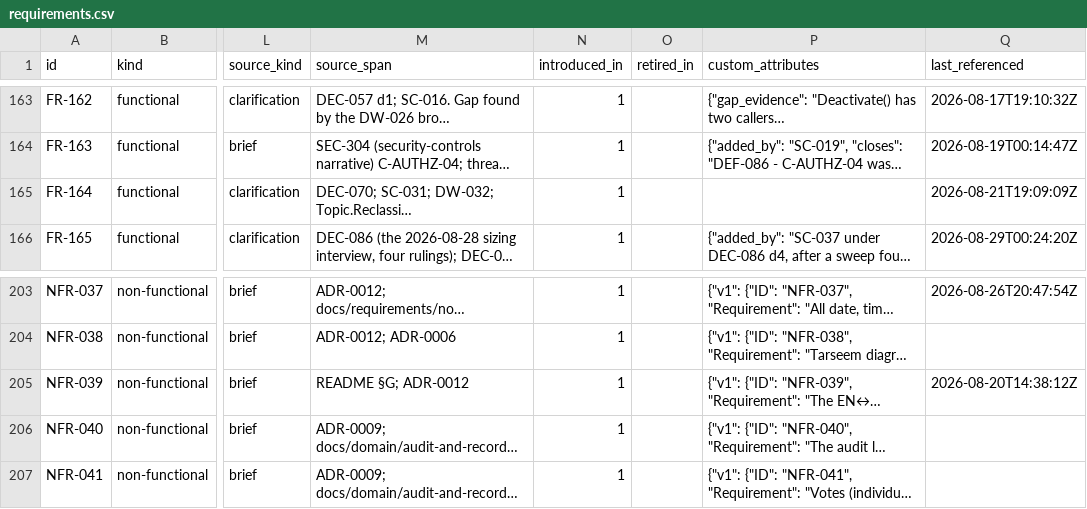
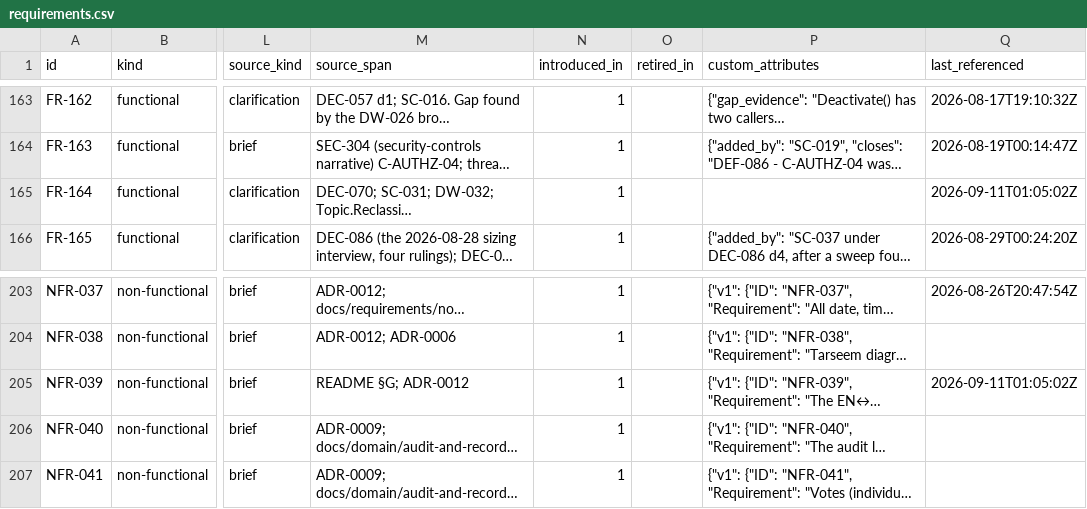
Before and after one commit to A-H-911/acmp, a CSV file: tamheed-package/csv/requirements.csv, drawn as a sheet; only a part is shown, gaps mark what is left out; long unchanged cells end in …; the diff names each change by its address in the sheet, - before the commit and + after, or states it on an @@ line.

```diff
--- a/tamheed-package/csv/requirements.csv
+++ b/tamheed-package/csv/requirements.csv
-Q165 (last_referenced): 2026-08-21T19:09:09Z
+Q165 (last_referenced): 2026-09-11T01:05:02Z
-Q205 (last_referenced): 2026-08-20T14:38:12Z
+Q205 (last_referenced): 2026-09-11T01:05:02Z
```
Also changed, not shown: tamheed-package/csv/acceptance_criteria.csv, tamheed-package/csv/decisions.csv, 15 other files.
